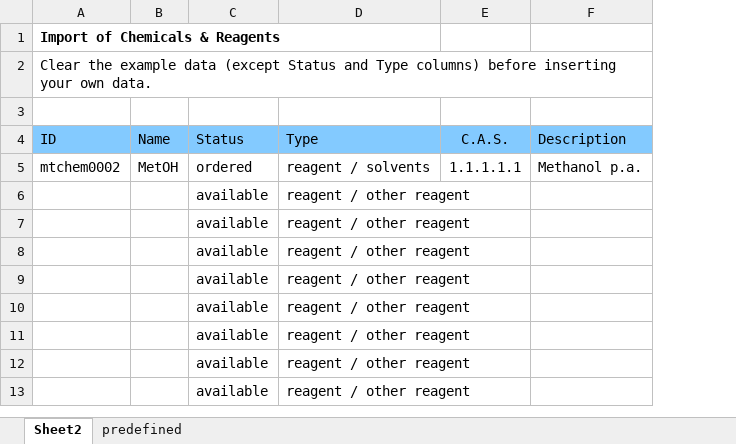
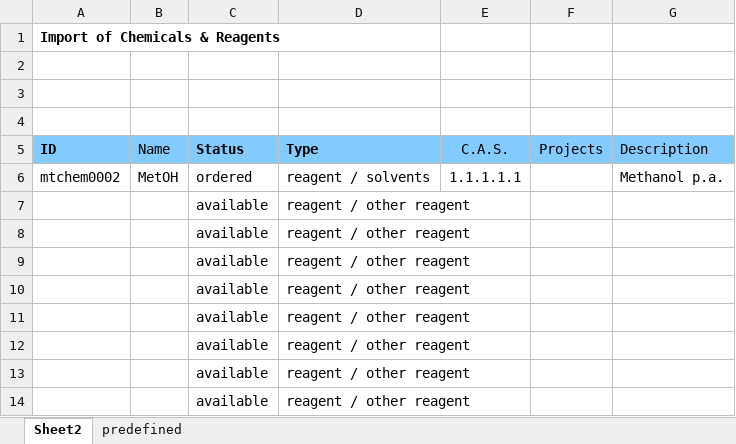
Before and after one commit to graik/rotmic, an Excel workbook: rotmic/static/uploadexample_chemicalcomponent.xlsx, sheet Sheet2, drawn as a sheet; only a part is shown; values as stored, in another font and other column widths than the file's, no borders; charts and pictures not drawn; addresses are those after the commit; the diff names each change by its address in the sheet, - before the commit and + after, or states it on an @@ line.

Commit message:
Projects column in Excel templates and upload filters

```diff
--- a/rotmic/static/uploadexample_chemicalcomponent.xlsx (sheet Sheet2)
+++ b/rotmic/static/uploadexample_chemicalcomponent.xlsx (sheet Sheet2)
+column F (Projects), empty
-A2 (ID): Clear the example data (except Status and Type columns) before inserting your own data.
+A2 (ID): (empty)
+row 3: (empty)
-A5 bold: off
+A5 bold: on
-C5:D5 bold: off
+C5:D5 bold: on
```
Also changed, not shown: charts or pictures, rotmic/static/uploadexample_cellcomponent.xlsx, rotmic/static/uploadexample_dnacomponent.xlsx, 3 other files.
